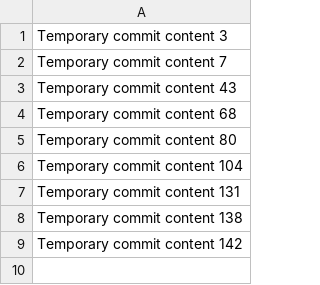
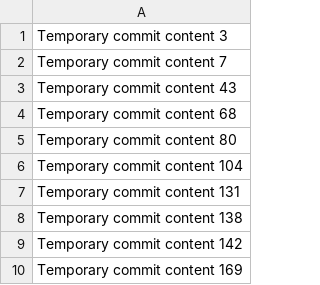
Before and after one commit to ShoppingMix/animated-octo-barnacle, a CSV file: data.csv, drawn as a sheet; the diff names each change by its address in the sheet, - before the commit and + after, or states it on an @@ line.

```diff
--- a/data.csv
+++ b/data.csv
+row 10: Temporary commit content 169
```
